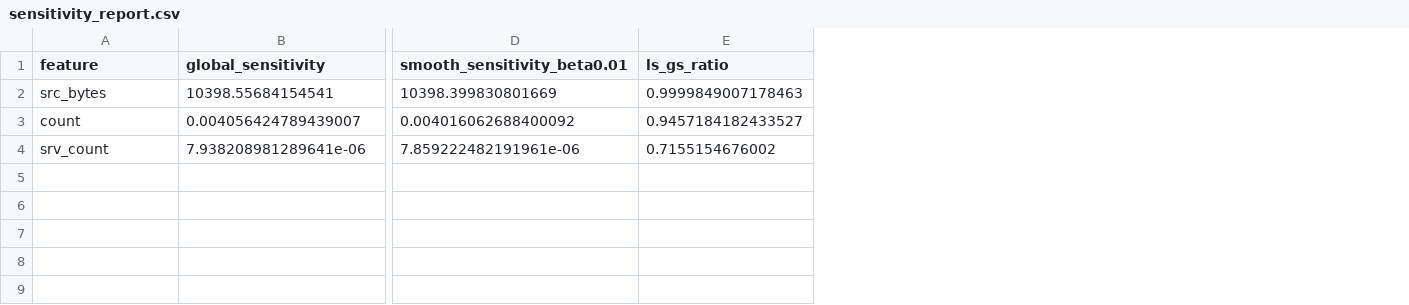
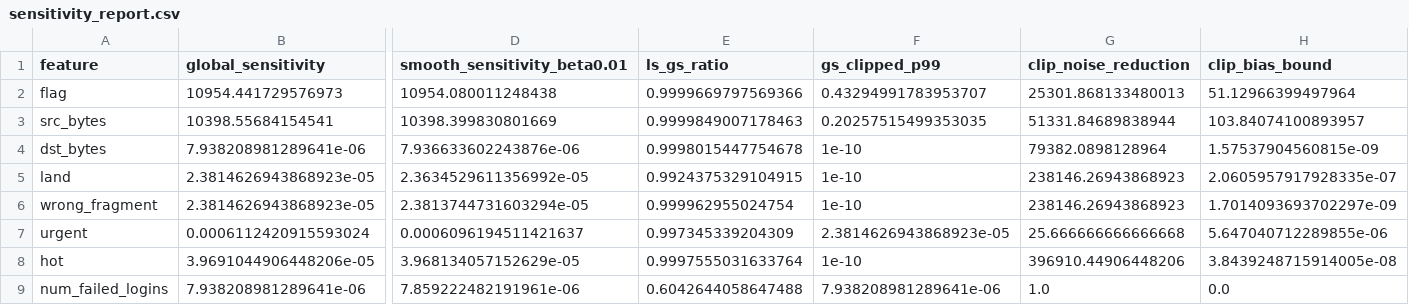
Before and after one commit to kushsriv/BDS-EL, a CSV file: results/sensitivity_report.csv, drawn as a sheet; only a part is shown, gaps mark what is left out; removed rows and columns are numbered as before the commit, all else as after; rows hold the shown columns only; the diff names each change by its address in the sheet, - before the commit and + after, or states it on an @@ line.

```diff
--- a/results/sensitivity_report.csv
+++ b/results/sensitivity_report.csv
+column F (gs_clipped_p99), row 3: 0.20257515499353035
+column G (clip_noise_reduction), row 3: 51331.84689838944
+column H (clip_bias_bound), row 3: 103.84074100893957
+row 2: flag | 10954.441729576973 | 10954.080011248438 | 0.9999669797569366 | 0.43294991783953707 | 25301.868133480013 | 51.12966399497964
-row 3: count | 0.004056424789439007 | 0.004016062688400092 | 0.9457184182433527
-row 4: srv_count | 7.938208981289641e-06 | 7.859222482191961e-06 | 0.7155154676002
+row 4: dst_bytes | 7.938208981289641e-06 | 7.936633602243876e-06 | 0.9998015447754678 | 1e-10 | 79382.0898128964 | 1.57537904560815e-09
+row 5: land | 2.3814626943868923e-05 | 2.3634529611356992e-05 | 0.9924375329104915 | 1e-10 | 238146.26943868923 | 2.0605957917928335e-07
+row 6: wrong_fragment | 2.3814626943868923e-05 | 2.3813744731603294e-05 | 0.999962955024754 | 1e-10 | 238146.26943868923 | 1.7014093693702297e-09
+row 7: urgent | 0.0006112420915593024 | 0.0006096194511421637 | 0.997345339204309 | 2.3814626943868923e-05 | 25.666666666666668 | 5.647040712289855e-06
+row 8: hot | 3.9691044906448206e-05 | 3.968134057152629e-05 | 0.9997555031633764 | 1e-10 | 396910.44906448206 | 3.8439248715914005e-08
+row 9: num_failed_logins | 7.938208981289641e-06 | 7.859222482191961e-06 | 0.6042644058647488 | 7.938208981289641e-06 | 1.0 | 0.0
```
Also changed, not shown: results/amplification_results.csv, results/central_dp_results.csv, 14 other files.
